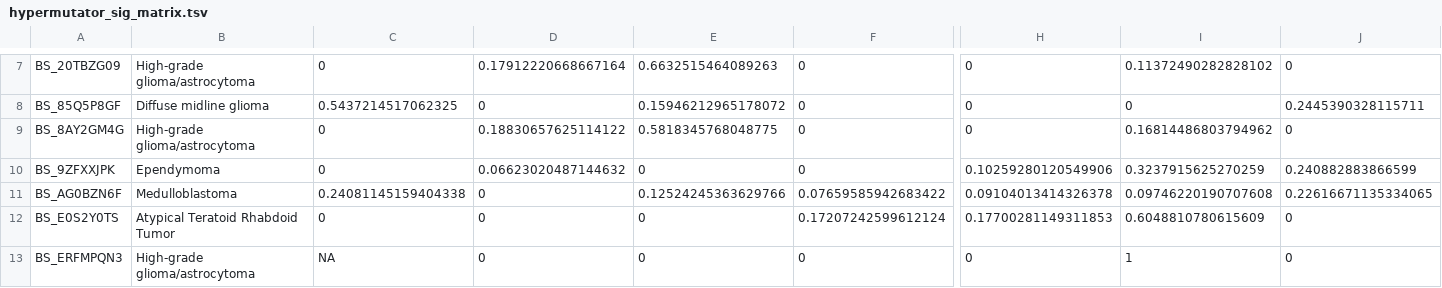
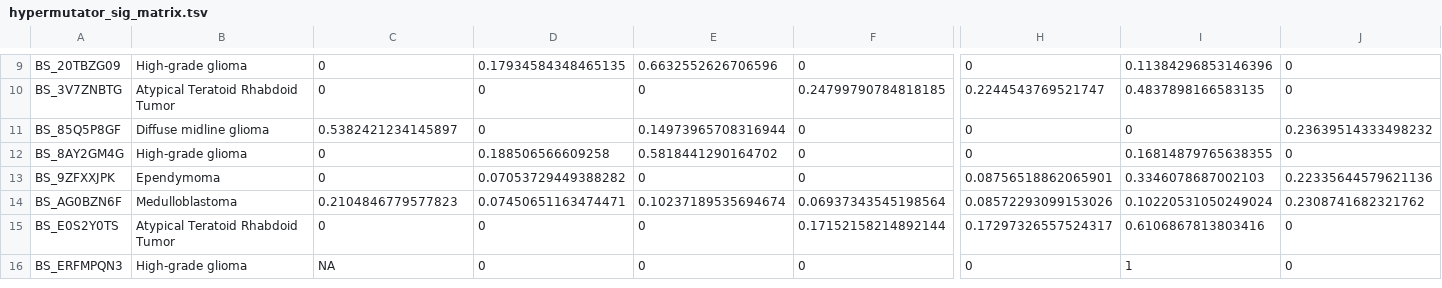
Before and after one commit to rokitalab/OpenPedCan-analysis, a TSV file: analyses/mutational-signatures/results/hypermutator_sig_matrix.tsv, drawn as a sheet; only a part is shown, gaps mark what is left out; addresses are those after the commit; rows hold the shown columns only; the diff covers the shown part only; the diff names each change by its address in the sheet, - before the commit and + after, or states it on an @@ line.

```diff
--- a/analyses/mutational-signatures/results/hypermutator_sig_matrix.tsv
+++ b/analyses/mutational-signatures/results/hypermutator_sig_matrix.tsv
-B9: High-grade glioma/astrocytoma
+B9: High-grade glioma
-D9: 0.17912220668667164
+D9: 0.17934584348465135
-E9: 0.6632515464089263
+E9: 0.6632552626706596
-I9: 0.11372490282828102
+I9: 0.11384296853146396
+row 10: BS_3V7ZNBTG | Atypical Teratoid Rhabdoid Tumor | 0 | 0 | 0 | 0.24799790784818185 | 0.2244543769521747 | 0.4837898166583135 | 0
-C11: 0.5437214517062325
+C11: 0.5382421234145897
-E11: 0.15946212965178072
+E11: 0.14973965708316944
-J11: 0.2445390328115711
+J11: 0.23639514333498232
-B12: High-grade glioma/astrocytoma
+B12: High-grade glioma
-D12: 0.18830657625114122
+D12: 0.188506566609258
-E12: 0.5818345768048775
+E12: 0.5818441290164702
-I12: 0.16814486803794962
+I12: 0.16814879765638355
-D13: 0.06623020487144632
+D13: 0.07053729449388282
-H13: 0.10259280120549906
+H13: 0.08756518862065901
-I13: 0.3237915625270259
+I13: 0.3346078687002103
-J13: 0.240882883866599
+J13: 0.22335644579621136
-C14: 0.24081145159404338
+C14: 0.2104846779577823
-D14: 0
+D14: 0.07450651163474471
-E14: 0.12524245363629766
+E14: 0.10237189535694674
-F14: 0.07659585942683422
+F14: 0.06937343545198564
-H14: 0.09104013414326378
+H14: 0.08572293099153026
-I14: 0.09746220190707608
+I14: 0.10220531050249024
-J14: 0.22616671135334065
+J14: 0.2308741682321762
-F15: 0.17207242599612124
+F15: 0.17152158214892144
-H15: 0.17700281149311853
+H15: 0.17297326557524317
-I15: 0.6048810780615609
+I15: 0.6106867813803416
-B16: High-grade glioma/astrocytoma
+B16: High-grade glioma
```
Also changed, not shown: 3 added rows and 75 edited cells elsewhere in this file, 2 other files.
